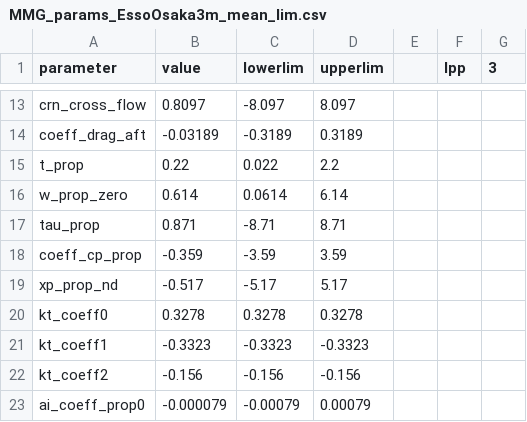
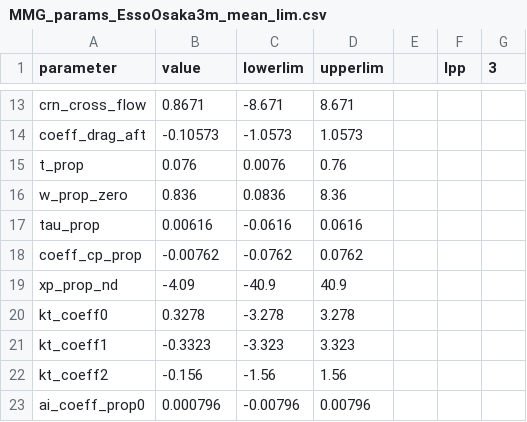
Before and after one commit to AmaneSakanashi/1216-Baysian-SI-MMG, a CSV file: main_Baysian_MMG/inputfiles/MMG_params_EssoOsaka3m_mean_lim.csv, drawn as a sheet; only a part is shown, gaps mark what is left out; the diff covers the shown part only; the diff names each change by its address in the sheet, - before the commit and + after, or states it on an @@ line.

```diff
--- a/main_Baysian_MMG/inputfiles/MMG_params_EssoOsaka3m_mean_lim.csv
+++ b/main_Baysian_MMG/inputfiles/MMG_params_EssoOsaka3m_mean_lim.csv
-B13 (value): 0.8097
+B13 (value): 0.8671
-C13 (lowerlim): -8.097
+C13 (lowerlim): -8.671
-D13 (upperlim): 8.097
+D13 (upperlim): 8.671
-B14 (value): -0.03189
+B14 (value): -0.10573
-C14 (lowerlim): -0.3189
+C14 (lowerlim): -1.0573
-D14 (upperlim): 0.3189
+D14 (upperlim): 1.0573
-B15 (value): 0.22
+B15 (value): 0.076
-C15 (lowerlim): 0.022
+C15 (lowerlim): 0.0076
-D15 (upperlim): 2.2
+D15 (upperlim): 0.76
-B16 (value): 0.614
+B16 (value): 0.836
-C16 (lowerlim): 0.0614
+C16 (lowerlim): 0.0836
-D16 (upperlim): 6.14
+D16 (upperlim): 8.36
-B17 (value): 0.871
+B17 (value): 0.00616
-C17 (lowerlim): -8.71
+C17 (lowerlim): -0.0616
-D17 (upperlim): 8.71
+D17 (upperlim): 0.0616
-B18 (value): -0.359
+B18 (value): -0.00762
-C18 (lowerlim): -3.59
+C18 (lowerlim): -0.0762
-D18 (upperlim): 3.59
+D18 (upperlim): 0.0762
-B19 (value): -0.517
+B19 (value): -4.09
-C19 (lowerlim): -5.17
+C19 (lowerlim): -40.9
-D19 (upperlim): 5.17
+D19 (upperlim): 40.9
-C20 (lowerlim): 0.3278
+C20 (lowerlim): -3.278
-D20 (upperlim): 0.3278
+D20 (upperlim): 3.278
-C21 (lowerlim): -0.3323
+C21 (lowerlim): -3.323
-D21 (upperlim): -0.3323
+D21 (upperlim): 3.323
-C22 (lowerlim): -0.156
+C22 (lowerlim): -1.56
-D22 (upperlim): -0.156
+D22 (upperlim): 1.56
-B23 (value): -0.000079
+B23 (value): 0.000796
-C23 (lowerlim): -0.00079
+C23 (lowerlim): -0.00796
-D23 (upperlim): 0.00079
+D23 (upperlim): 0.00796
```
Also changed, not shown: 147 edited cells elsewhere in this file, main_Baysian_MMG/inputfiles/MMG_params_EssoOsaka3m.csv, main_Baysian_MMG/inputfiles/pre-distribution_MMG_params_EssoOsaka3m.csv, 35 other files.
